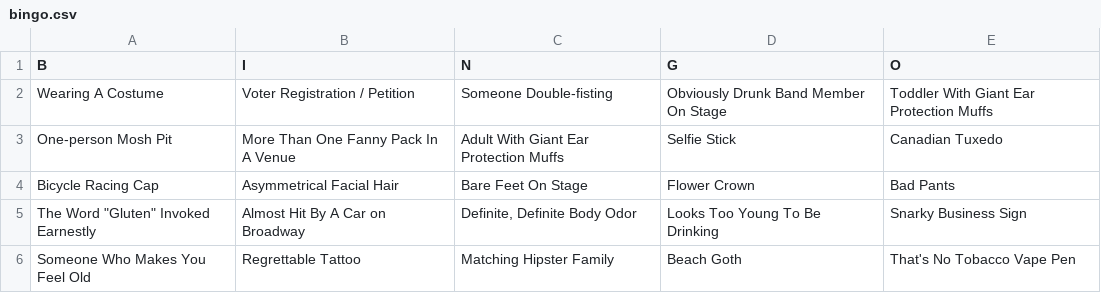
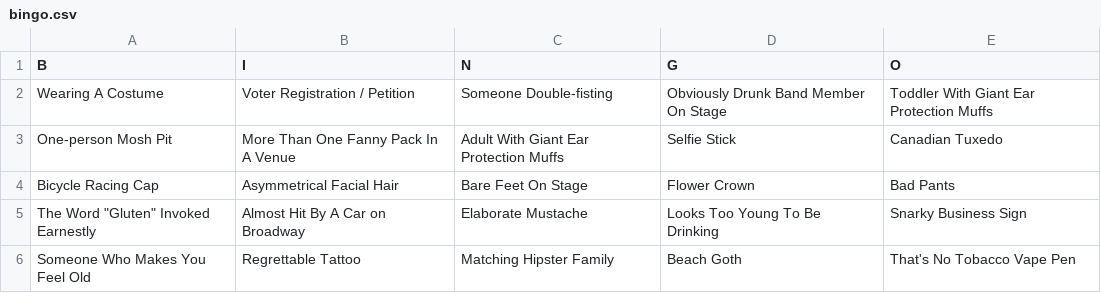
Before and after one commit to Rootmarm/DFMbingo, a CSV file: live_files/data/bingo.csv, drawn as a sheet.

```diff
--- a/live_files/data/bingo.csv
+++ b/live_files/data/bingo.csv
@@ -4,3 +4,3 @@ One-person Mosh Pit,More Than One Fanny Pack In A Venue,Adult With Giant Ear Pro
 Bicycle Racing Cap,Asymmetrical Facial Hair,Bare Feet On Stage,Flower Crown,Bad Pants
-"The Word ""Gluten"" Invoked Earnestly",Almost Hit By A Car on Broadway,"Definite, Definite Body Odor",Looks Too Young To Be Drinking,Snarky Business Sign
+"The Word ""Gluten"" Invoked Earnestly",Almost Hit By A Car on Broadway,Elaborate Mustache,Looks Too Young To Be Drinking,Snarky Business Sign
 Someone Who Makes You Feel Old,Regrettable Tattoo,Matching Hipster Family,Beach Goth,That's No Tobacco Vape Pen
```
Also changed, not shown: 1 other file.
